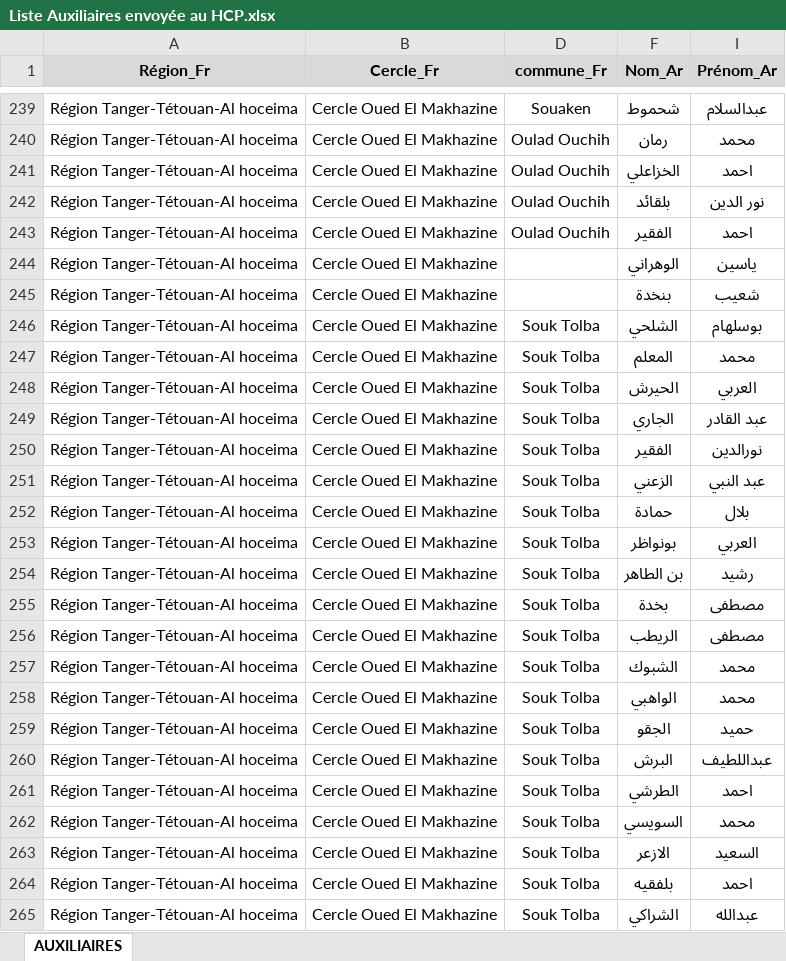
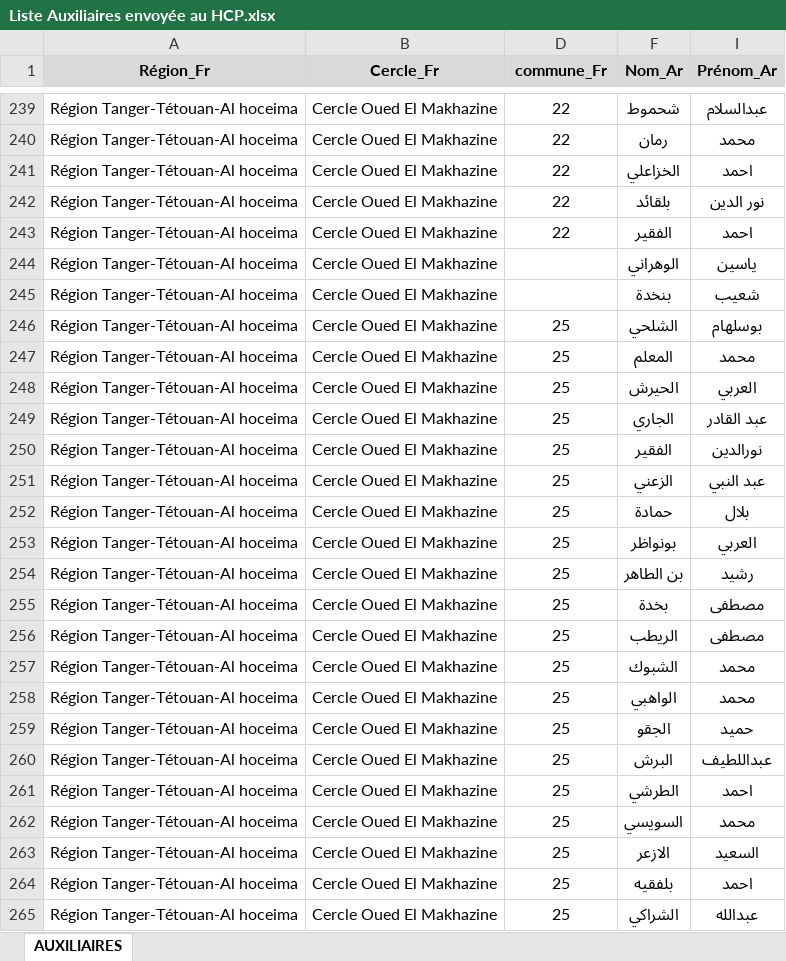
Before and after one commit to ABDELILAHelkrymy/dataCollectProv, an Excel workbook: Liste Auxiliaires envoyée au HCP.xlsx, sheet AUXILIAIRES, drawn as a sheet; only a part is shown, gaps mark what is left out; values as stored, in another font and other column widths than the file's, no borders; conditional formats not drawn; the diff covers the shown part only; the diff names each change by its address in the sheet, - before the commit and + after, or states it on an @@ line.

```diff
--- a/Liste Auxiliaires envoyée au HCP.xlsx (sheet AUXILIAIRES)
+++ b/Liste Auxiliaires envoyée au HCP.xlsx (sheet AUXILIAIRES)
-D239 (commune_Fr): Souaken
+D239 (commune_Fr): 22
-D240:D243 (commune_Fr): Oulad Ouchih
+D240:D243 (commune_Fr): 22
-D246:D265 (commune_Fr): Souk Tolba
+D246:D265 (commune_Fr): 25
```
Also changed, not shown: 92 edited cells elsewhere in this sheet, hidden cells, 1 other file.
